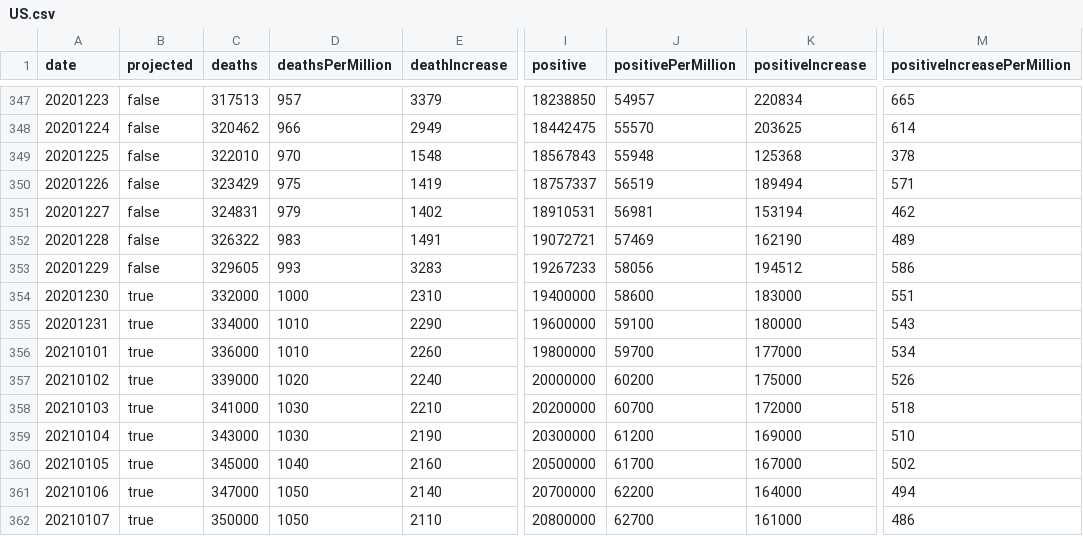
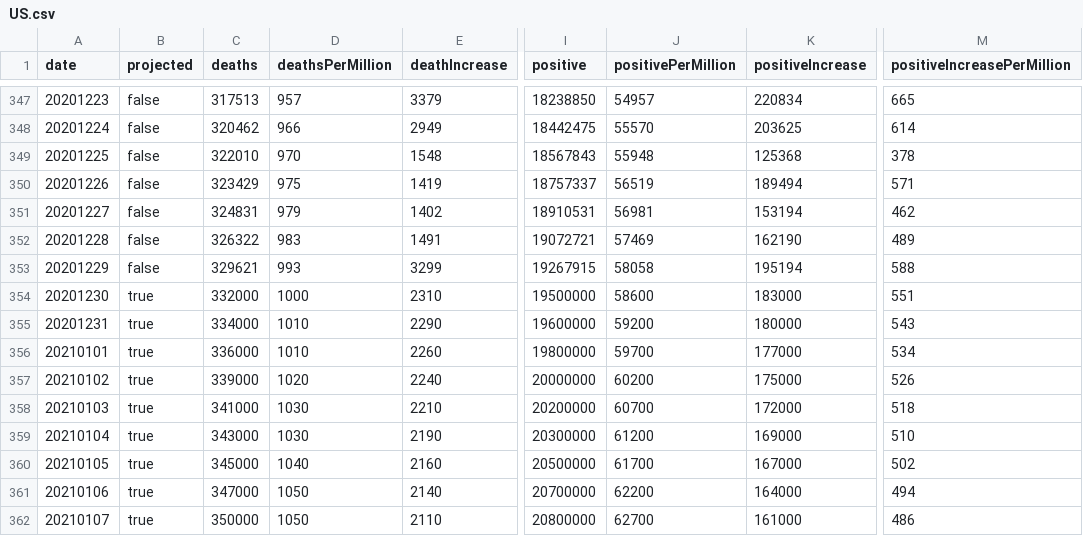
Before and after one commit to mgwalker/covid19-csv, a CSV file: docs/v1/US.csv, drawn as a sheet; only a part is shown, gaps mark what is left out; the diff names each change by its address in the sheet, - before the commit and + after, or states it on an @@ line.

```diff
--- a/docs/v1/US.csv
+++ b/docs/v1/US.csv
-C353 (deaths): 329605
+C353 (deaths): 329621
-E353 (deathIncrease): 3283
+E353 (deathIncrease): 3299
-I353 (positive): 19267233
+I353 (positive): 19267915
-J353 (positivePerMillion): 58056
+J353 (positivePerMillion): 58058
-K353 (positiveIncrease): 194512
+K353 (positiveIncrease): 195194
-M353 (positiveIncreasePerMillion): 586
+M353 (positiveIncreasePerMillion): 588
-I354 (positive): 19400000
+I354 (positive): 19500000
-J355 (positivePerMillion): 59100
+J355 (positivePerMillion): 59200
```
Also changed, not shown: docs/v1/OR.csv.
